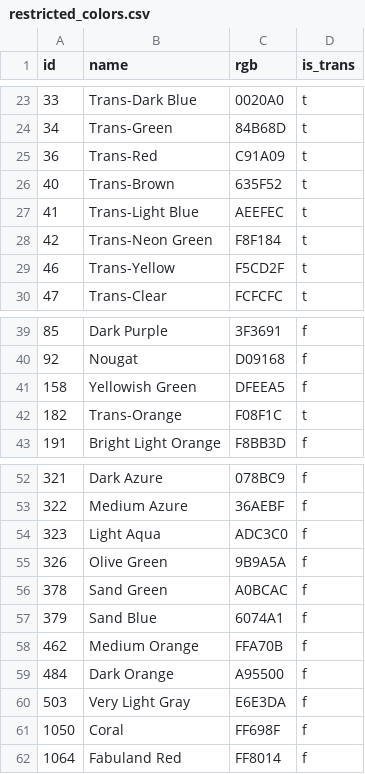
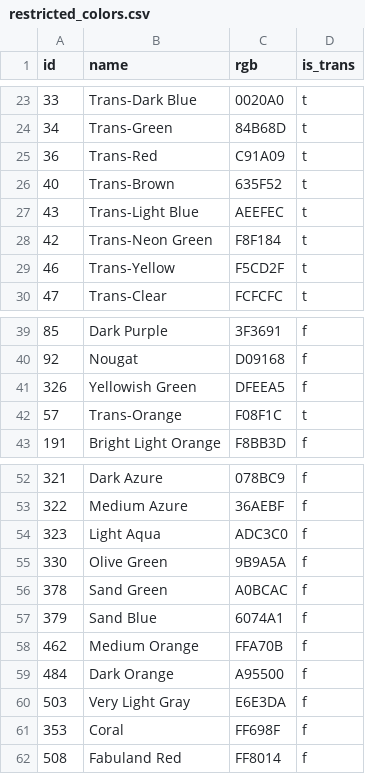
Before and after one commit to darthmaedhros/Lego_Mosaic_Generator, a CSV file: restricted_colors.csv, drawn as a sheet; only a part is shown, gaps mark what is left out.

Commit message:
Updated color ids and bug fixes.

```diff
--- a/restricted_colors.csv
+++ b/restricted_colors.csv
@@ -26,3 +26,3 @@ id,name,rgb,is_trans
 40,Trans-Brown,635F52,t
-41,Trans-Light Blue,AEEFEC,t
+43,Trans-Light Blue,AEEFEC,t
 42,Trans-Neon Green,F8F184,t
@@ -40,4 +40,4 @@ id,name,rgb,is_trans
 92,Nougat,D09168,f
-158,Yellowish Green,DFEEA5,f
-182,Trans-Orange,F08F1C,t
+326,Yellowish Green,DFEEA5,f
+57,Trans-Orange,F08F1C,t
 191,Bright Light Orange,F8BB3D,f
@@ -54,3 +54,3 @@ id,name,rgb,is_trans
 323,Light Aqua,ADC3C0,f
-326,Olive Green,9B9A5A,f
+330,Olive Green,9B9A5A,f
 378,Sand Green,A0BCAC,f
@@ -60,3 +60,3 @@ id,name,rgb,is_trans
 503,Very Light Gray,E6E3DA,f
-1050,Coral,FF698F,f
-1064,Fabuland Red,FF8014,f
+353,Coral,FF698F,f
+508,Fabuland Red,FF8014,f
```
Also changed, not shown: 1 other file.
